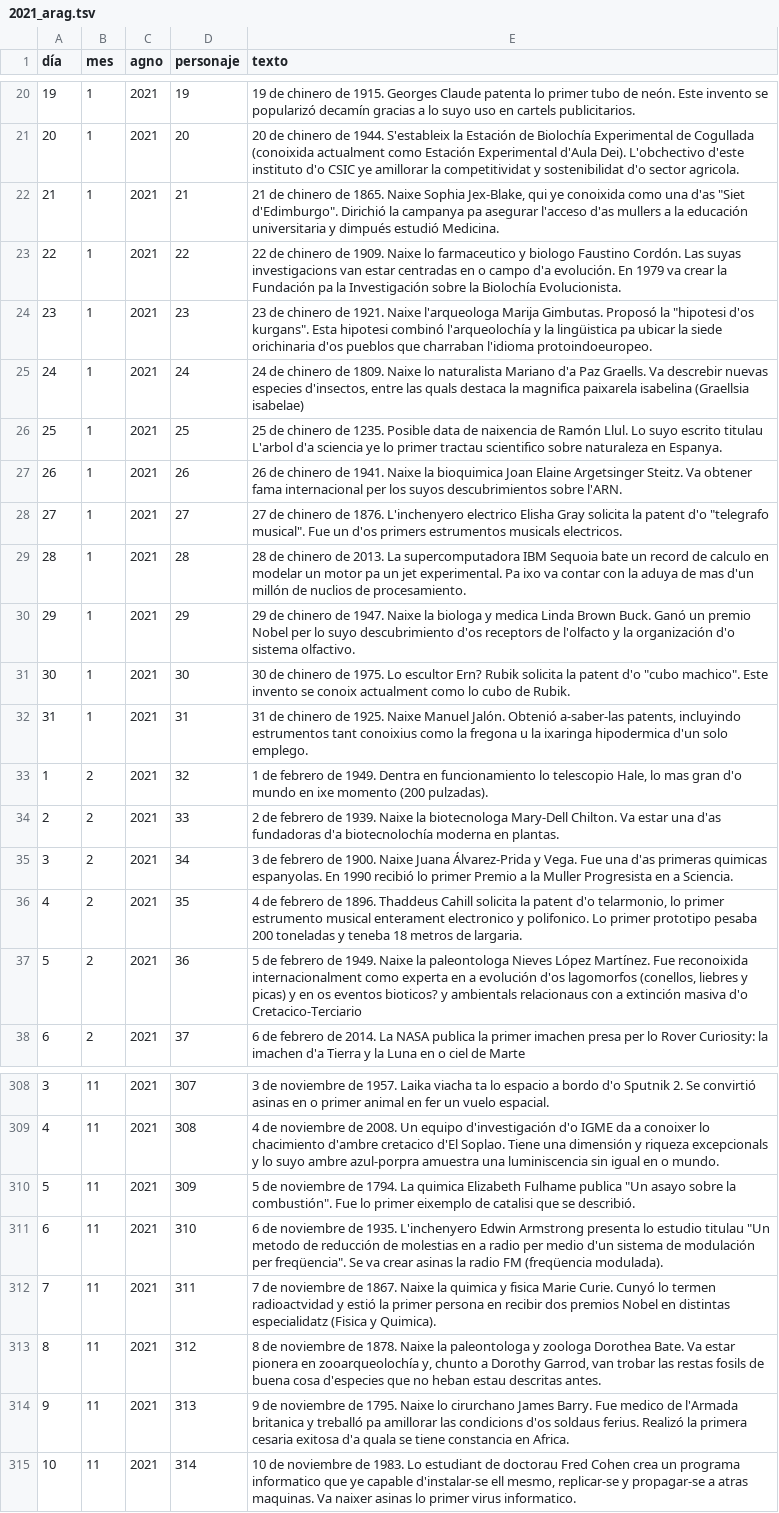
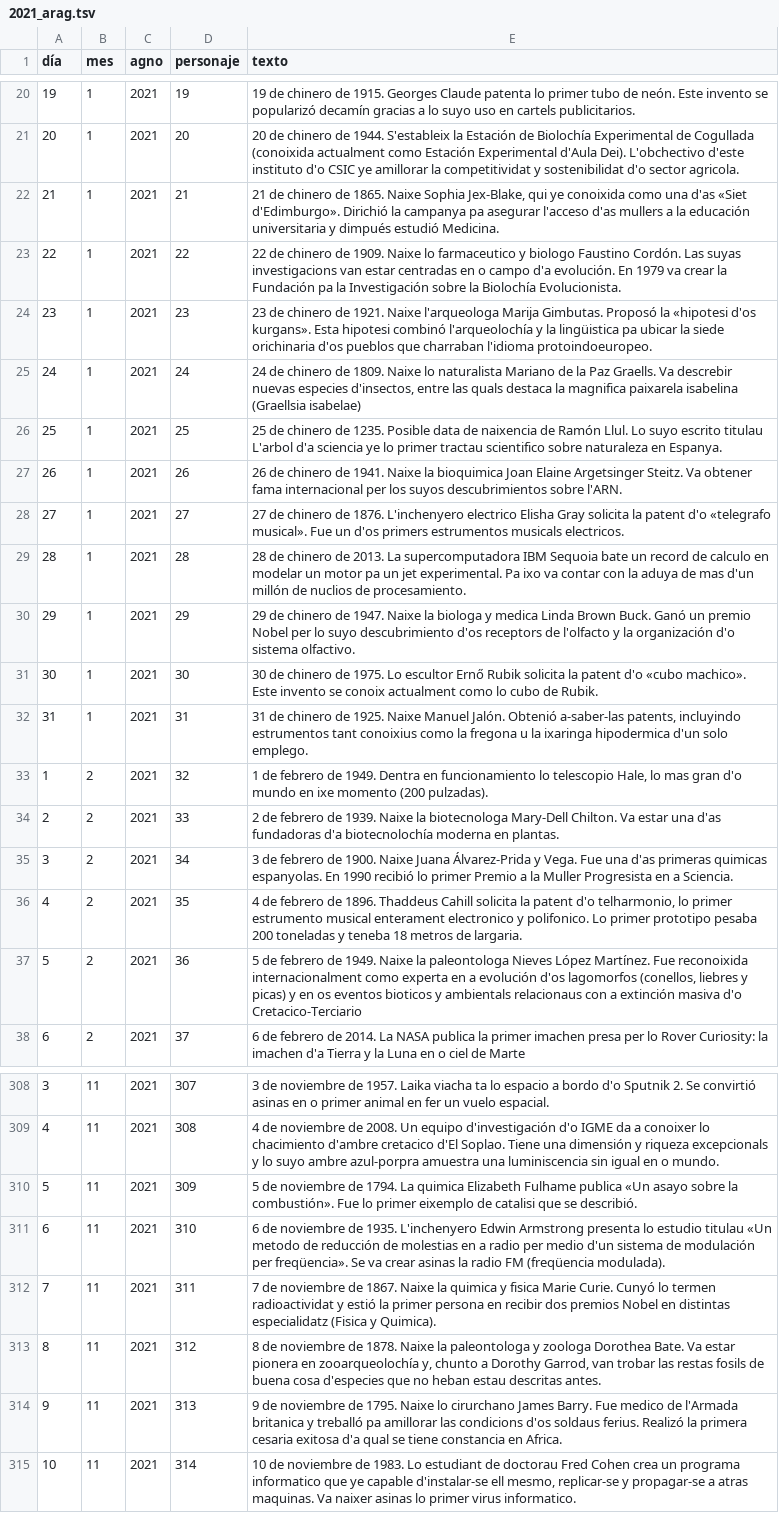
Before and after one commit to calendario-cientifico-escolar/calendario-cientifico-escolar.github.io, a TSV file: static/data/csv/2021_arag.tsv, drawn as a sheet; only a part is shown, gaps mark what is left out; the diff covers the shown part only; the diff names each change by its address in the sheet, - before the commit and + after, or states it on an @@ line.

```diff
--- a/static/data/csv/2021_arag.tsv
+++ b/static/data/csv/2021_arag.tsv
-E22 (texto): …una d'as "Siet d'Edimburgo". Dirichió la…
+E22 (texto): …una d'as «Siet d'Edimburgo». Dirichió la…
-E24 (texto): …Proposó la "hipotesi d'os kurgans". Esta hipotesi…
+E24 (texto): …Proposó la «hipotesi d'os kurgans». Esta hipotesi…
-E25 (texto): …naturalista Mariano d'a Paz Graells.…
+E25 (texto): …naturalista Mariano de la Paz Graells.…
-E28 (texto): …patent d'o "telegrafo musical". Fue un…
+E28 (texto): …patent d'o «telegrafo musical». Fue un…
-E31 (texto): …Lo escultor Ern? Rubik solicita la patent d'o "cubo machico". Este invento…
+E31 (texto): …Lo escultor Ernő Rubik solicita la patent d'o «cubo machico». Este invento…
-E36 (texto): …patent d'o telarmonio, lo primer…
+E36 (texto): …patent d'o telharmonio, lo primer…
-E37 (texto): …os eventos bioticos? y ambientals…
+E37 (texto): …os eventos bioticos y ambientals…
-E310 (texto): …Fulhame publica "Un asayo sobre la combustión". Fue lo…
+E310 (texto): …Fulhame publica «Un asayo sobre la combustión». Fue lo…
-E311 (texto): …estudio titulau "Un metodo de reducción de molestias en a radio per medio d'un sistema de modulación per freqüencia". Se va…
+E311 (texto): …estudio titulau «Un metodo de reducción de molestias en a radio per medio d'un sistema de modulación per freqüencia». Se va…
-E312 (texto): …lo termen radioactvidad y estió…
+E312 (texto): …lo termen radioactividat y estió…
-E314 (texto): …exitosa d'a quala se tiene…
+E314 (texto): …exitosa d'a qual se tiene…
```
Also changed, not shown: 59 edited cells elsewhere in this file.
